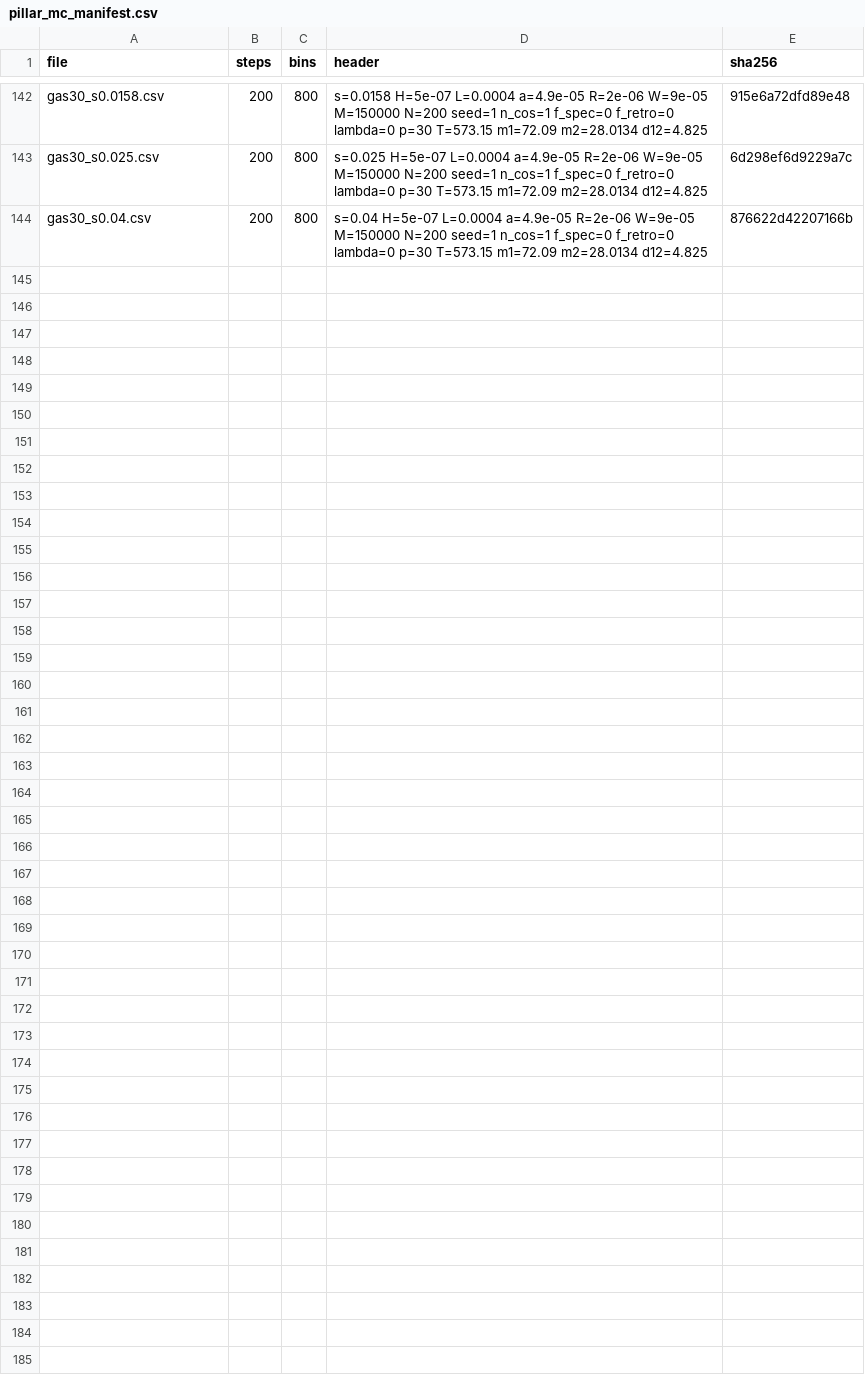
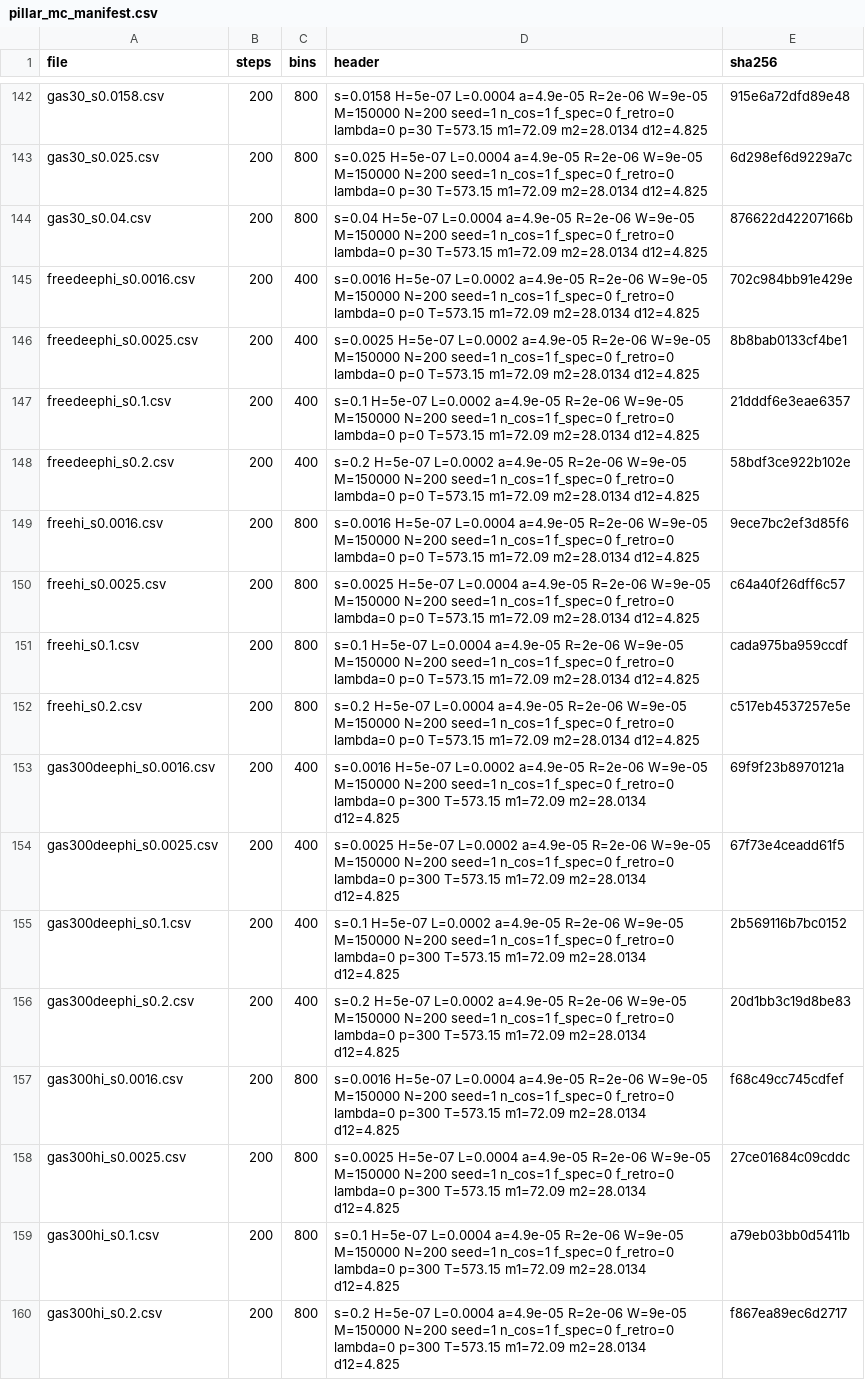
Before and after one commit to Soham-ChemE/ald-conformality, a CSV file: figures/pillar_mc_manifest.csv, drawn as a sheet; only a part is shown, gaps mark what is left out; the diff names each change by its address in the sheet, - before the commit and + after, or states it on an @@ line.

```diff
--- a/figures/pillar_mc_manifest.csv
+++ b/figures/pillar_mc_manifest.csv
+row 145: freedeephi_s0.0016.csv | 200 | 400 | s=0.0016 H=5e-07 L=0.0002 a=4.9e-05 R=2e-06 W=9e-05 M=150000 N=200 seed=1 n_cos=1 f_spec=0 f_retro=0 lambda=0 p=0 T=573.15 m1=72.09 m2=28.0134 d12=4.825 | 702c984bb91e429e
+row 146: freedeephi_s0.0025.csv | 200 | 400 | s=0.0025 H=5e-07 L=0.0002 a=4.9e-05 R=2e-06 W=9e-05 M=150000 N=200 seed=1 n_cos=1 f_spec=0 f_retro=0 lambda=0 p=0 T=573.15 m1=72.09 m2=28.0134 d12=4.825 | 8b8bab0133cf4be1
+row 147: freedeephi_s0.1.csv | 200 | 400 | s=0.1 H=5e-07 L=0.0002 a=4.9e-05 R=2e-06 W=9e-05 M=150000 N=200 seed=1 n_cos=1 f_spec=0 f_retro=0 lambda=0 p=0 T=573.15 m1=72.09 m2=28.0134 d12=4.825 | 21dddf6e3eae6357
+row 148: freedeephi_s0.2.csv | 200 | 400 | s=0.2 H=5e-07 L=0.0002 a=4.9e-05 R=2e-06 W=9e-05 M=150000 N=200 seed=1 n_cos=1 f_spec=0 f_retro=0 lambda=0 p=0 T=573.15 m1=72.09 m2=28.0134 d12=4.825 | 58bdf3ce922b102e
+row 149: freehi_s0.0016.csv | 200 | 800 | s=0.0016 H=5e-07 L=0.0004 a=4.9e-05 R=2e-06 W=9e-05 M=150000 N=200 seed=1 n_cos=1 f_spec=0 f_retro=0 lambda=0 p=0 T=573.15 m1=72.09 m2=28.0134 d12=4.825 | 9ece7bc2ef3d85f6
+row 150: freehi_s0.0025.csv | 200 | 800 | s=0.0025 H=5e-07 L=0.0004 a=4.9e-05 R=2e-06 W=9e-05 M=150000 N=200 seed=1 n_cos=1 f_spec=0 f_retro=0 lambda=0 p=0 T=573.15 m1=72.09 m2=28.0134 d12=4.825 | c64a40f26dff6c57
+row 151: freehi_s0.1.csv | 200 | 800 | s=0.1 H=5e-07 L=0.0004 a=4.9e-05 R=2e-06 W=9e-05 M=150000 N=200 seed=1 n_cos=1 f_spec=0 f_retro=0 lambda=0 p=0 T=573.15 m1=72.09 m2=28.0134 d12=4.825 | cada975ba959ccdf
+row 152: freehi_s0.2.csv | 200 | 800 | s=0.2 H=5e-07 L=0.0004 a=4.9e-05 R=2e-06 W=9e-05 M=150000 N=200 seed=1 n_cos=1 f_spec=0 f_retro=0 lambda=0 p=0 T=573.15 m1=72.09 m2=28.0134 d12=4.825 | c517eb4537257e5e
+row 153: gas300deephi_s0.0016.csv | 200 | 400 | s=0.0016 H=5e-07 L=0.0002 a=4.9e-05 R=2e-06 W=9e-05 M=150000 N=200 seed=1 n_cos=1 f_spec=0 f_retro=0 lambda=0 p=300 T=573.15 m1=72.09 m2=28.0134 d12=4.825 | 69f9f23b8970121a
+row 154: gas300deephi_s0.0025.csv | 200 | 400 | s=0.0025 H=5e-07 L=0.0002 a=4.9e-05 R=2e-06 W=9e-05 M=150000 N=200 seed=1 n_cos=1 f_spec=0 f_retro=0 lambda=0 p=300 T=573.15 m1=72.09 m2=28.0134 d12=4.825 | 67f73e4ceadd61f5
+row 155: gas300deephi_s0.1.csv | 200 | 400 | s=0.1 H=5e-07 L=0.0002 a=4.9e-05 R=2e-06 W=9e-05 M=150000 N=200 seed=1 n_cos=1 f_spec=0 f_retro=0 lambda=0 p=300 T=573.15 m1=72.09 m2=28.0134 d12=4.825 | 2b569116b7bc0152
+row 156: gas300deephi_s0.2.csv | 200 | 400 | s=0.2 H=5e-07 L=0.0002 a=4.9e-05 R=2e-06 W=9e-05 M=150000 N=200 seed=1 n_cos=1 f_spec=0 f_retro=0 lambda=0 p=300 T=573.15 m1=72.09 m2=28.0134 d12=4.825 | 20d1bb3c19d8be83
+row 157: gas300hi_s0.0016.csv | 200 | 800 | s=0.0016 H=5e-07 L=0.0004 a=4.9e-05 R=2e-06 W=9e-05 M=150000 N=200 seed=1 n_cos=1 f_spec=0 f_retro=0 lambda=0 p=300 T=573.15 m1=72.09 m2=28.0134 d12=4.825 | f68c49cc745cdfef
+row 158: gas300hi_s0.0025.csv | 200 | 800 | s=0.0025 H=5e-07 L=0.0004 a=4.9e-05 R=2e-06 W=9e-05 M=150000 N=200 seed=1 n_cos=1 f_spec=0 f_retro=0 lambda=0 p=300 T=573.15 m1=72.09 m2=28.0134 d12=4.825 | 27ce01684c09cddc
+row 159: gas300hi_s0.1.csv | 200 | 800 | s=0.1 H=5e-07 L=0.0004 a=4.9e-05 R=2e-06 W=9e-05 M=150000 N=200 seed=1 n_cos=1 f_spec=0 f_retro=0 lambda=0 p=300 T=573.15 m1=72.09 m2=28.0134 d12=4.825 | a79eb03bb0d5411b
+row 160: gas300hi_s0.2.csv | 200 | 800 | s=0.2 H=5e-07 L=0.0004 a=4.9e-05 R=2e-06 W=9e-05 M=150000 N=200 seed=1 n_cos=1 f_spec=0 f_retro=0 lambda=0 p=300 T=573.15 m1=72.09 m2=28.0134 d12=4.825 | f867ea89ec6d2717
```
Also changed, not shown: figures/profile_fits.csv, figures/profile_fits_summary.csv, 7 other files.
